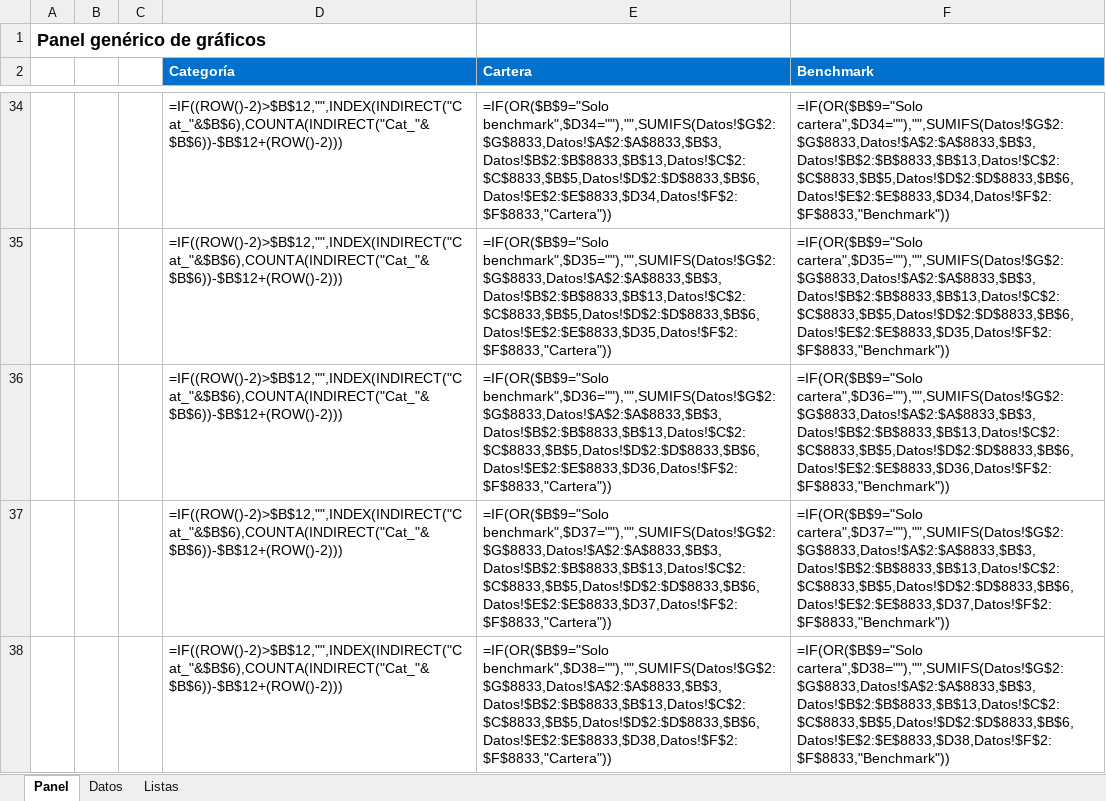
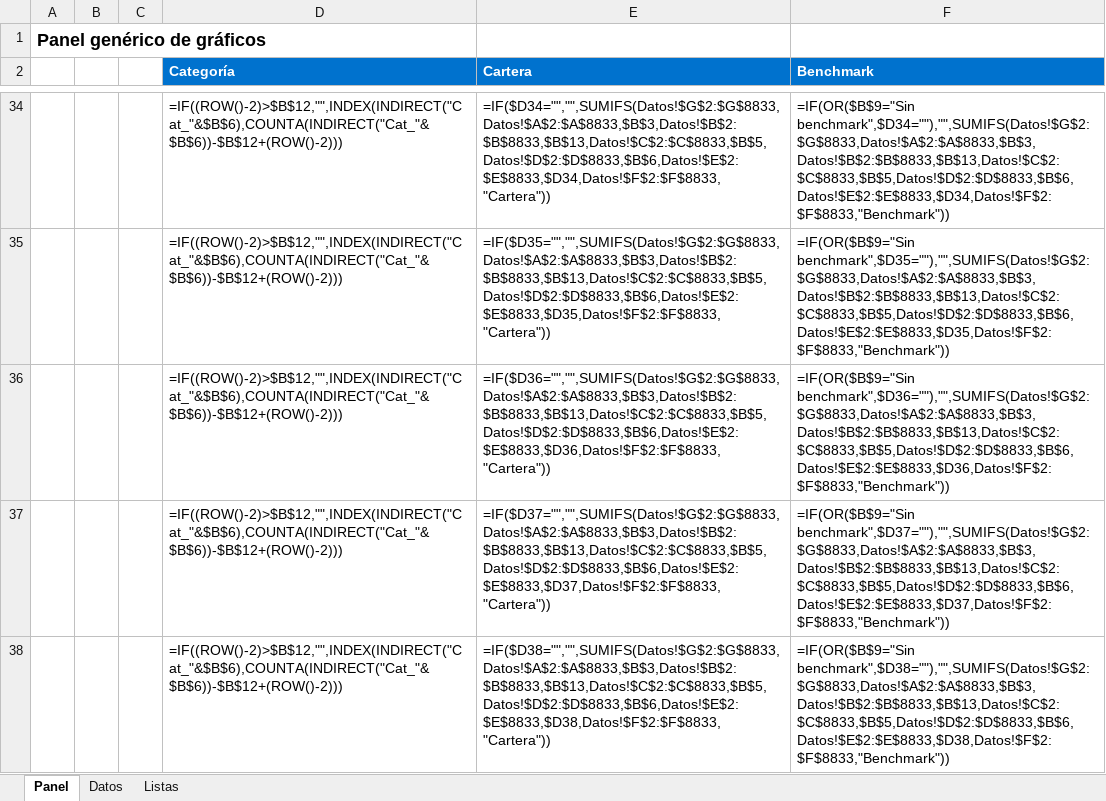
Before and after one commit to sergioperezz/Non-lenguage-communication-face, an Excel workbook: bq-excel-charts/excel-nativo/Panel_Generico.xlsx, sheet Panel, drawn as a sheet; only a part is shown, gaps mark what is left out; values as stored, in another font and other column widths than the file's, no borders; formulas without a stored value are shown as written; charts and pictures not drawn; the diff covers the shown part only; the diff names each change by its address in the sheet, - before the commit and + after, or states it on an @@ line.

```diff
--- a/bq-excel-charts/excel-nativo/Panel_Generico.xlsx (sheet Panel)
+++ b/bq-excel-charts/excel-nativo/Panel_Generico.xlsx (sheet Panel)
-E34 (Cartera): =IF(OR($B$9="Solo benchmark",$D34=""),"",SUMIFS(Datos!$G$2:$G$8833,Datos!$A$2:$A$8833,$B$3,Datos!$B$2:$B$8833,$B$13,Datos!$C$2:$C$8833,$B$5,Datos!$D$2:$D$8833,$B$6,Datos!$E$2:$E$8833,$D34,Datos!$F$2:$F$8833,"Cartera"))
+E34 (Cartera): =IF($D34="","",SUMIFS(Datos!$G$2:$G$8833,Datos!$A$2:$A$8833,$B$3,Datos!$B$2:$B$8833,$B$13,Datos!$C$2:$C$8833,$B$5,Datos!$D$2:$D$8833,$B$6,Datos!$E$2:$E$8833,$D34,Datos!$F$2:$F$8833,"Cartera"))
-F34 (Benchmark): =IF(OR($B$9="Solo cartera",$D34=""),"",SUMIFS(Datos!$G$2:$G$8833,Datos!$A$2:$A$8833,$B$3,Datos!$B$2:$B$8833,$B$13,Datos!$C$2:$C$8833,$B$5,Datos!$D$2:$D$8833,$B$6,Datos!$E$2:$E$8833,$D34,Datos!$F$2:$F$8833,"Benchmark"))
+F34 (Benchmark): =IF(OR($B$9="Sin benchmark",$D34=""),"",SUMIFS(Datos!$G$2:$G$8833,Datos!$A$2:$A$8833,$B$3,Datos!$B$2:$B$8833,$B$13,Datos!$C$2:$C$8833,$B$5,Datos!$D$2:$D$8833,$B$6,Datos!$E$2:$E$8833,$D34,Datos!$F$2:$F$8833,"Benchmark"))
-E35 (Cartera): =IF(OR($B$9="Solo benchmark",$D35=""),"",SUMIFS(Datos!$G$2:$G$8833,Datos!$A$2:$A$8833,$B$3,Datos!$B$2:$B$8833,$B$13,Datos!$C$2:$C$8833,$B$5,Datos!$D$2:$D$8833,$B$6,Datos!$E$2:$E$8833,$D35,Datos!$F$2:$F$8833,"Cartera"))
+E35 (Cartera): =IF($D35="","",SUMIFS(Datos!$G$2:$G$8833,Datos!$A$2:$A$8833,$B$3,Datos!$B$2:$B$8833,$B$13,Datos!$C$2:$C$8833,$B$5,Datos!$D$2:$D$8833,$B$6,Datos!$E$2:$E$8833,$D35,Datos!$F$2:$F$8833,"Cartera"))
-F35 (Benchmark): =IF(OR($B$9="Solo cartera",$D35=""),"",SUMIFS(Datos!$G$2:$G$8833,Datos!$A$2:$A$8833,$B$3,Datos!$B$2:$B$8833,$B$13,Datos!$C$2:$C$8833,$B$5,Datos!$D$2:$D$8833,$B$6,Datos!$E$2:$E$8833,$D35,Datos!$F$2:$F$8833,"Benchmark"))
+F35 (Benchmark): =IF(OR($B$9="Sin benchmark",$D35=""),"",SUMIFS(Datos!$G$2:$G$8833,Datos!$A$2:$A$8833,$B$3,Datos!$B$2:$B$8833,$B$13,Datos!$C$2:$C$8833,$B$5,Datos!$D$2:$D$8833,$B$6,Datos!$E$2:$E$8833,$D35,Datos!$F$2:$F$8833,"Benchmark"))
-E36 (Cartera): =IF(OR($B$9="Solo benchmark",$D36=""),"",SUMIFS(Datos!$G$2:$G$8833,Datos!$A$2:$A$8833,$B$3,Datos!$B$2:$B$8833,$B$13,Datos!$C$2:$C$8833,$B$5,Datos!$D$2:$D$8833,$B$6,Datos!$E$2:$E$8833,$D36,Datos!$F$2:$F$8833,"Cartera"))
+E36 (Cartera): =IF($D36="","",SUMIFS(Datos!$G$2:$G$8833,Datos!$A$2:$A$8833,$B$3,Datos!$B$2:$B$8833,$B$13,Datos!$C$2:$C$8833,$B$5,Datos!$D$2:$D$8833,$B$6,Datos!$E$2:$E$8833,$D36,Datos!$F$2:$F$8833,"Cartera"))
-F36 (Benchmark): =IF(OR($B$9="Solo cartera",$D36=""),"",SUMIFS(Datos!$G$2:$G$8833,Datos!$A$2:$A$8833,$B$3,Datos!$B$2:$B$8833,$B$13,Datos!$C$2:$C$8833,$B$5,Datos!$D$2:$D$8833,$B$6,Datos!$E$2:$E$8833,$D36,Datos!$F$2:$F$8833,"Benchmark"))
+F36 (Benchmark): =IF(OR($B$9="Sin benchmark",$D36=""),"",SUMIFS(Datos!$G$2:$G$8833,Datos!$A$2:$A$8833,$B$3,Datos!$B$2:$B$8833,$B$13,Datos!$C$2:$C$8833,$B$5,Datos!$D$2:$D$8833,$B$6,Datos!$E$2:$E$8833,$D36,Datos!$F$2:$F$8833,"Benchmark"))
-E37 (Cartera): =IF(OR($B$9="Solo benchmark",$D37=""),"",SUMIFS(Datos!$G$2:$G$8833,Datos!$A$2:$A$8833,$B$3,Datos!$B$2:$B$8833,$B$13,Datos!$C$2:$C$8833,$B$5,Datos!$D$2:$D$8833,$B$6,Datos!$E$2:$E$8833,$D37,Datos!$F$2:$F$8833,"Cartera"))
+E37 (Cartera): =IF($D37="","",SUMIFS(Datos!$G$2:$G$8833,Datos!$A$2:$A$8833,$B$3,Datos!$B$2:$B$8833,$B$13,Datos!$C$2:$C$8833,$B$5,Datos!$D$2:$D$8833,$B$6,Datos!$E$2:$E$8833,$D37,Datos!$F$2:$F$8833,"Cartera"))
-F37 (Benchmark): =IF(OR($B$9="Solo cartera",$D37=""),"",SUMIFS(Datos!$G$2:$G$8833,Datos!$A$2:$A$8833,$B$3,Datos!$B$2:$B$8833,$B$13,Datos!$C$2:$C$8833,$B$5,Datos!$D$2:$D$8833,$B$6,Datos!$E$2:$E$8833,$D37,Datos!$F$2:$F$8833,"Benchmark"))
+F37 (Benchmark): =IF(OR($B$9="Sin benchmark",$D37=""),"",SUMIFS(Datos!$G$2:$G$8833,Datos!$A$2:$A$8833,$B$3,Datos!$B$2:$B$8833,$B$13,Datos!$C$2:$C$8833,$B$5,Datos!$D$2:$D$8833,$B$6,Datos!$E$2:$E$8833,$D37,Datos!$F$2:$F$8833,"Benchmark"))
-E38 (Cartera): =IF(OR($B$9="Solo benchmark",$D38=""),"",SUMIFS(Datos!$G$2:$G$8833,Datos!$A$2:$A$8833,$B$3,Datos!$B$2:$B$8833,$B$13,Datos!$C$2:$C$8833,$B$5,Datos!$D$2:$D$8833,$B$6,Datos!$E$2:$E$8833,$D38,Datos!$F$2:$F$8833,"Cartera"))
+E38 (Cartera): =IF($D38="","",SUMIFS(Datos!$G$2:$G$8833,Datos!$A$2:$A$8833,$B$3,Datos!$B$2:$B$8833,$B$13,Datos!$C$2:$C$8833,$B$5,Datos!$D$2:$D$8833,$B$6,Datos!$E$2:$E$8833,$D38,Datos!$F$2:$F$8833,"Cartera"))
-F38 (Benchmark): =IF(OR($B$9="Solo cartera",$D38=""),"",SUMIFS(Datos!$G$2:$G$8833,Datos!$A$2:$A$8833,$B$3,Datos!$B$2:$B$8833,$B$13,Datos!$C$2:$C$8833,$B$5,Datos!$D$2:$D$8833,$B$6,Datos!$E$2:$E$8833,$D38,Datos!$F$2:$F$8833,"Benchmark"))
+F38 (Benchmark): =IF(OR($B$9="Sin benchmark",$D38=""),"",SUMIFS(Datos!$G$2:$G$8833,Datos!$A$2:$A$8833,$B$3,Datos!$B$2:$B$8833,$B$13,Datos!$C$2:$C$8833,$B$5,Datos!$D$2:$D$8833,$B$6,Datos!$E$2:$E$8833,$D38,Datos!$F$2:$F$8833,"Benchmark"))
```
Also changed, not shown: 1 added row, 1 removed row and 61 edited cells elsewhere in this sheet, 5 other files.
